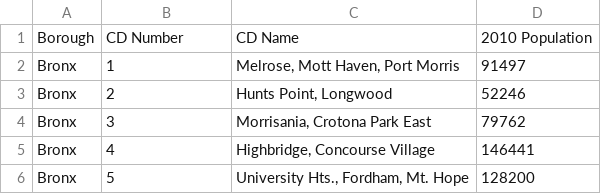
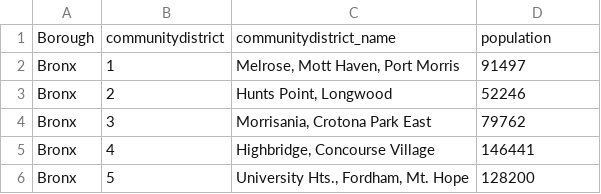
Before and after one commit to Michael-Howes/NYC-waste-data, a CSV file: New_York_City_Population_By_Community_Districts_20260402.csv, drawn as a sheet; only a part is shown.

Commit message:
Update New_York_City_Population_By_Community_Districts_20260402.csv

```diff
--- a/New_York_City_Population_By_Community_Districts_20260402.csv
+++ b/New_York_City_Population_By_Community_Districts_20260402.csv
@@ -1,2 +1,2 @@
-Borough,CD Number,CD Name,2010 Population
+Borough,communitydistrict,communitydistrict_name,population
 Bronx,1,"Melrose, Mott Haven, Port Morris",91497
```
